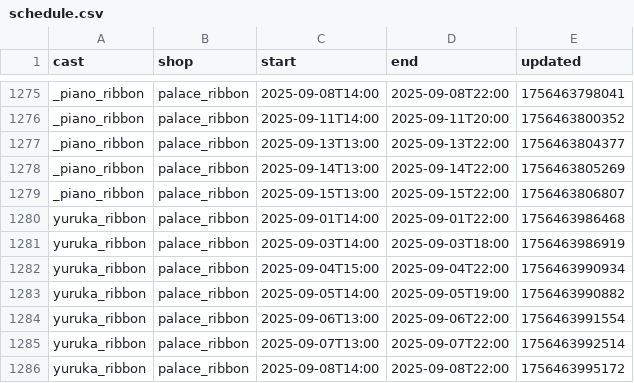
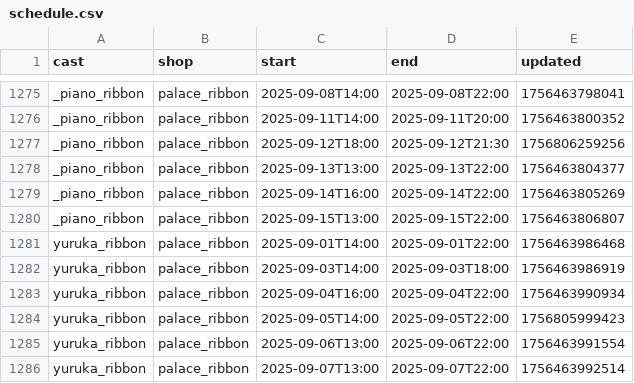
Before and after one commit to c890904/cafeSchedule, a CSV file: schedule.csv, drawn as a sheet; only a part is shown, gaps mark what is left out; the shorter side is filled out with more unchanged rows; the diff covers the shown part only.

```diff
--- a/schedule.csv
+++ b/schedule.csv
@@ -1276,4 +1276,5 @@ _piano_ribbon,palace_ribbon,2025-09-08T14:00,2025-09-08T22:00,1756463798041
 _piano_ribbon,palace_ribbon,2025-09-11T14:00,2025-09-11T20:00,1756463800352
+_piano_ribbon,palace_ribbon,2025-09-12T18:00,2025-09-12T21:30,1756806259256
 _piano_ribbon,palace_ribbon,2025-09-13T13:00,2025-09-13T22:00,1756463804377
-_piano_ribbon,palace_ribbon,2025-09-14T13:00,2025-09-14T22:00,1756463805269
+_piano_ribbon,palace_ribbon,2025-09-14T16:00,2025-09-14T22:00,1756463805269
 _piano_ribbon,palace_ribbon,2025-09-15T13:00,2025-09-15T22:00,1756463806807
@@ -1281,4 +1282,4 @@ yuruka_ribbon,palace_ribbon,2025-09-01T14:00,2025-09-01T22:00,1756463986468
 yuruka_ribbon,palace_ribbon,2025-09-03T14:00,2025-09-03T18:00,1756463986919
-yuruka_ribbon,palace_ribbon,2025-09-04T15:00,2025-09-04T22:00,1756463990934
-yuruka_ribbon,palace_ribbon,2025-09-05T14:00,2025-09-05T19:00,1756463990882
+yuruka_ribbon,palace_ribbon,2025-09-04T16:00,2025-09-04T22:00,1756463990934
+yuruka_ribbon,palace_ribbon,2025-09-05T14:00,2025-09-05T22:00,1756805999423
 yuruka_ribbon,palace_ribbon,2025-09-06T13:00,2025-09-06T22:00,1756463991554
```
Also changed, not shown: 24 added rows elsewhere in this file, eventSchedule.csv.
